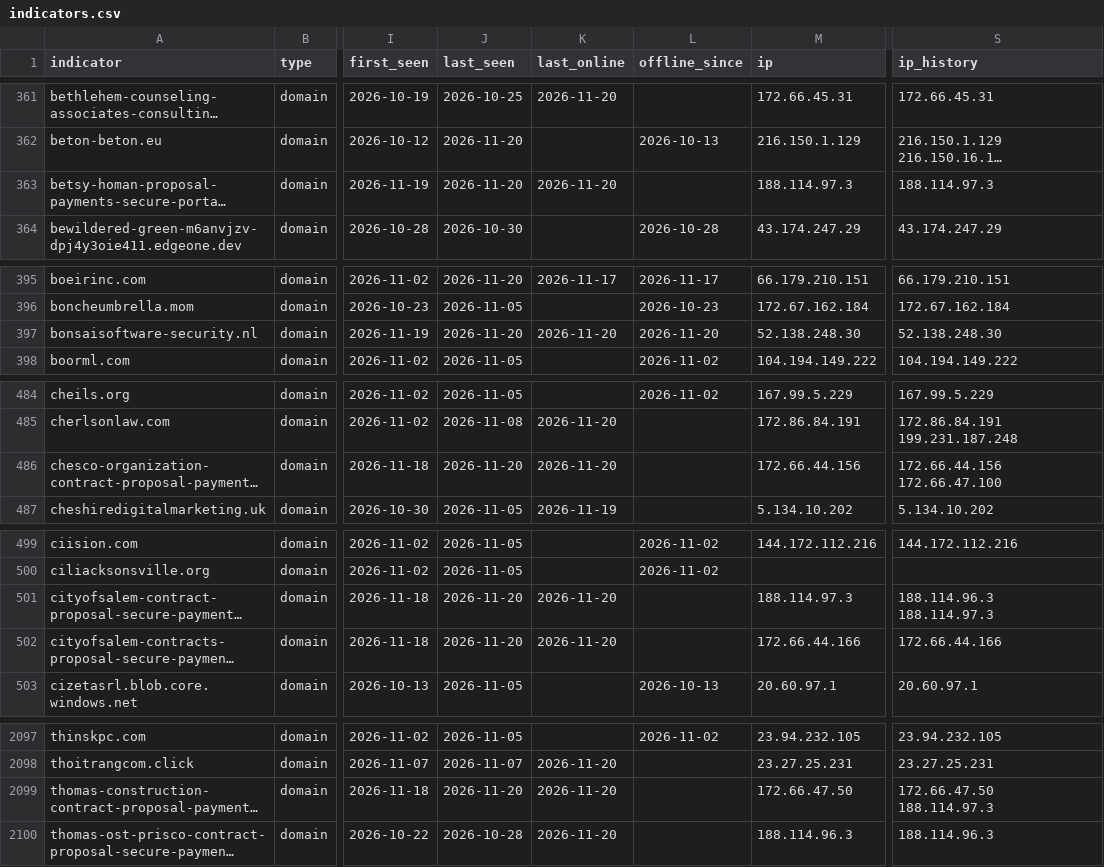
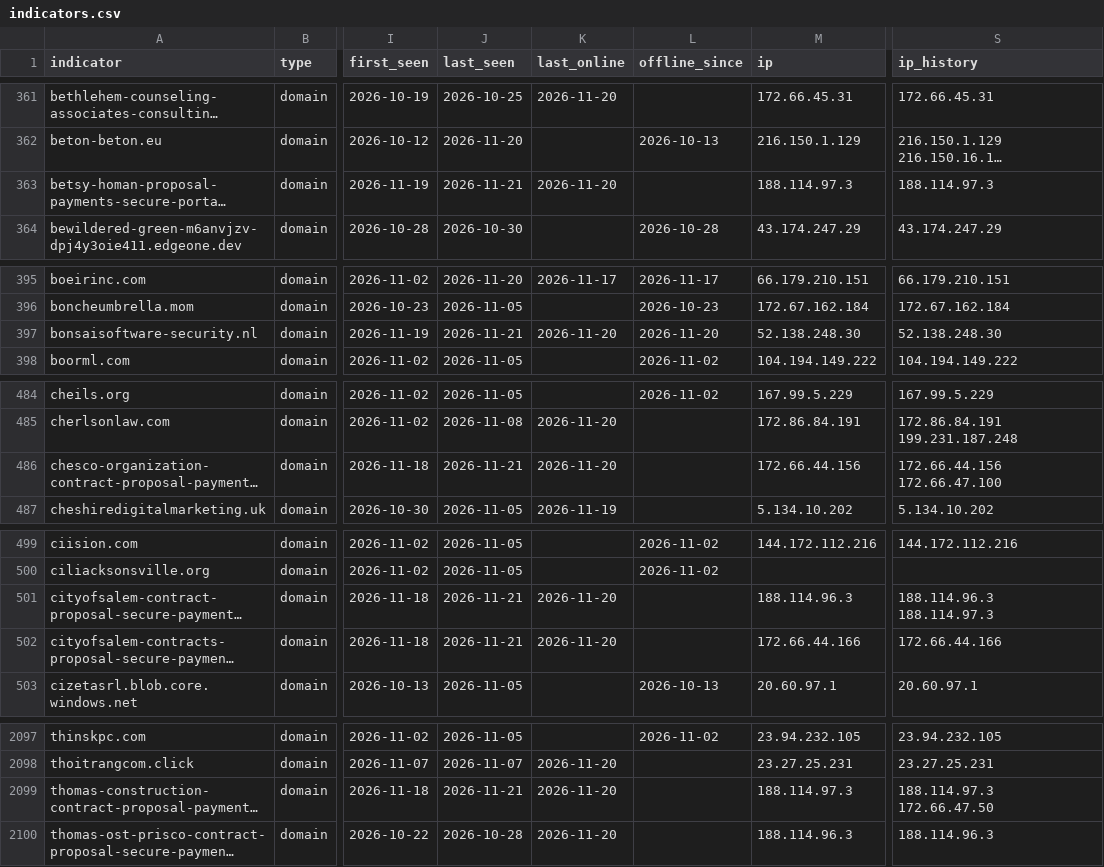
Before and after one commit to newtonpaul-hunting/Phish_Sight_IOCs, a CSV file: credential-phishing/indicators.csv, drawn as a sheet; only a part is shown, gaps mark what is left out; long unchanged cells end in …; the diff covers the shown part only; the diff names each change by its address in the sheet, - before the commit and + after, or states it on an @@ line.

Commit message:
Update IOCs (11,794 indicators, 236 payloads)

```diff
--- a/credential-phishing/indicators.csv
+++ b/credential-phishing/indicators.csv
-J363 (last_seen): 2026-11-20
+J363 (last_seen): 2026-11-21
-J397 (last_seen): 2026-11-20
+J397 (last_seen): 2026-11-21
-J486 (last_seen): 2026-11-20
+J486 (last_seen): 2026-11-21
-J501:J502 (last_seen): 2026-11-20
+J501:J502 (last_seen): 2026-11-21
-M501 (ip): 188.114.97.3
+M501 (ip): 188.114.96.3
-J2099 (last_seen): 2026-11-20
+J2099 (last_seen): 2026-11-21
-M2099 (ip): 172.66.47.50
+M2099 (ip): 188.114.97.3
-S2099 (ip_history): 172.66.47.50 188.114.97.3
+S2099 (ip_history): 188.114.97.3 172.66.47.50
```
Also changed, not shown: 9 edited cells elsewhere in this file, kit-backends/indicators.csv, malware/indicators.csv, 15 other files.
